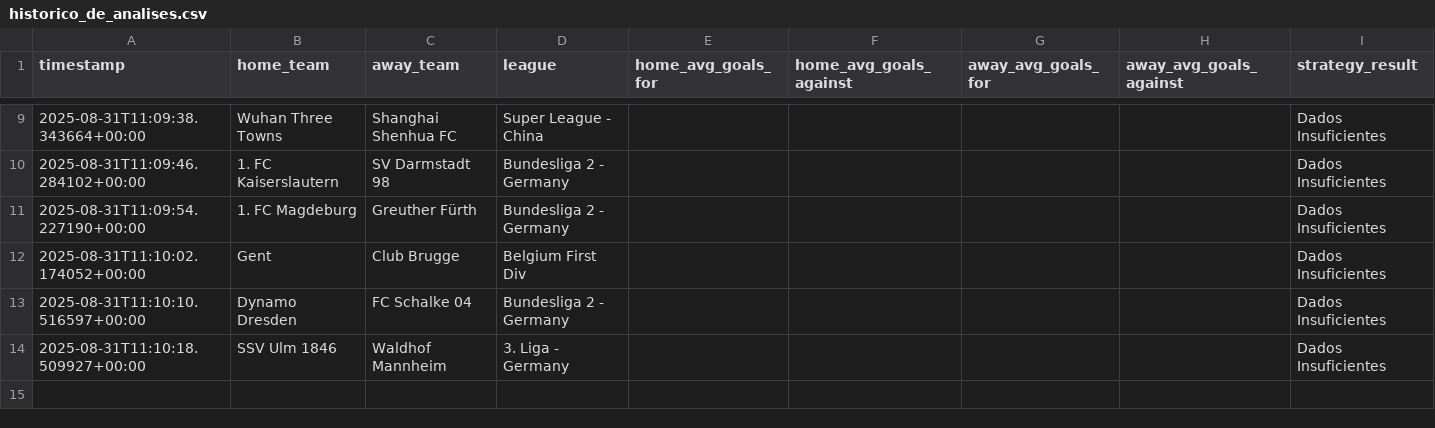
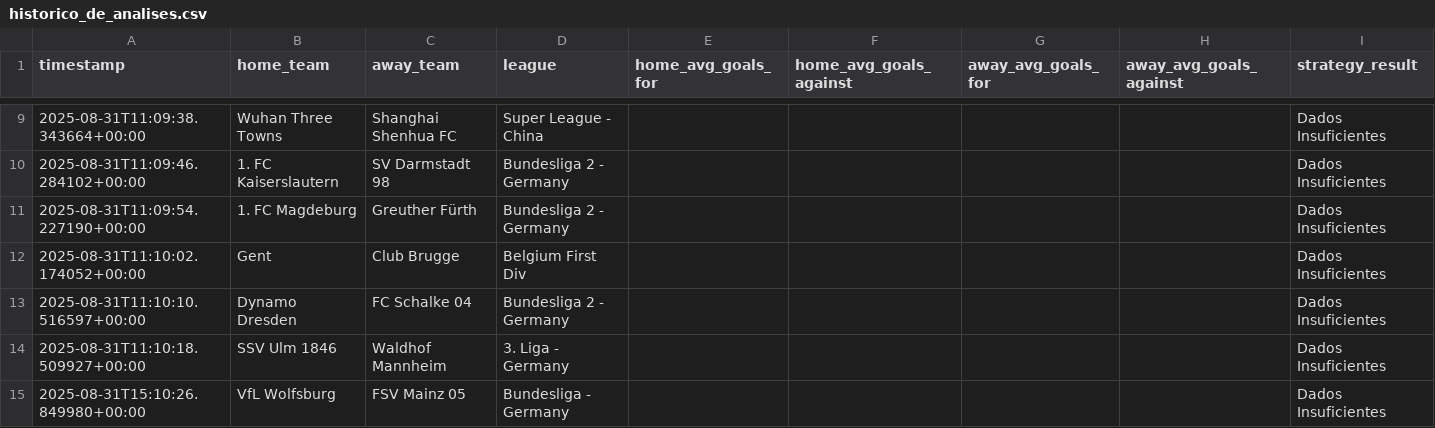
Before and after one commit to Jhon5579/bot-trade-esportivo, a CSV file: historico_de_analises.csv, drawn as a sheet; only a part is shown, gaps mark what is left out.

```diff
--- a/historico_de_analises.csv
+++ b/historico_de_analises.csv
@@ -14 +14,2 @@ timestamp,home_team,away_team,league,home_avg_goals_for,home_avg_goals_against,a
 2025-08-31T11:10:18.509927+00:00,SSV Ulm 1846,Waldhof Mannheim,3. Liga - Germany,,,,,Dados Insuficientes
+2025-08-31T15:10:26.849980+00:00,VfL Wolfsburg,FSV Mainz 05,Bundesliga - Germany,,,,,Dados Insuficientes
```
